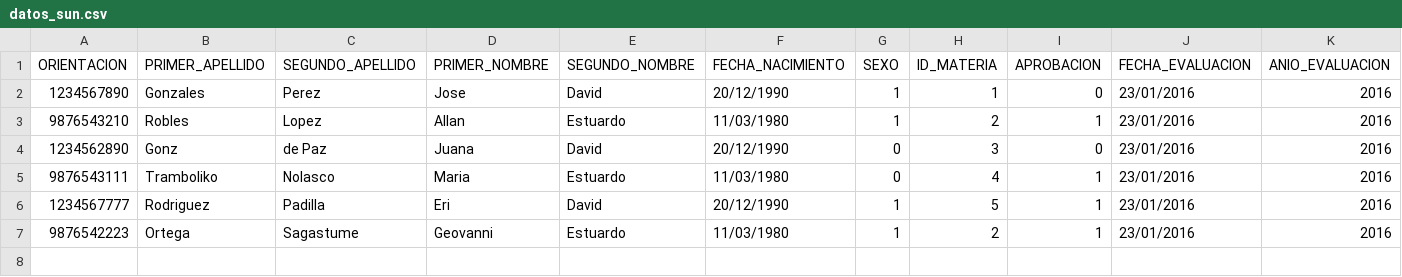
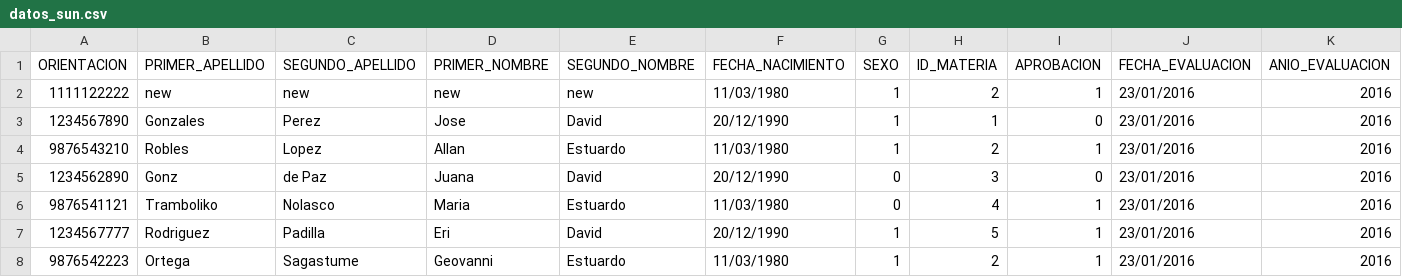
Before and after one commit to carpio701021/IEPE-FARUSAC, a CSV file: www/public_ftp/iepe/storage/datos_sun/datos_sun.csv, drawn as a sheet.

Commit message:
se modificó la tabla datos_sun por lo que hay que migrate:refresh y ya está la carga de datos del sun progresivamente y validando los datos de entrada para evitar sql exceptions

```diff
--- a/www/public_ftp/iepe/storage/datos_sun/datos_sun.csv
+++ b/www/public_ftp/iepe/storage/datos_sun/datos_sun.csv
@@ -1,2 +1,3 @@
 ORIENTACION,PRIMER_APELLIDO,SEGUNDO_APELLIDO,PRIMER_NOMBRE,SEGUNDO_NOMBRE,FECHA_NACIMIENTO,SEXO,ID_MATERIA,APROBACION,FECHA_EVALUACION,ANIO_EVALUACION
+1111122222,new,new,new,new,11/03/1980,1,2,1,23/01/2016,2016
 1234567890,Gonzales,Perez,Jose,David,20/12/1990,1,1,0,23/01/2016,2016
@@ -4,3 +5,3 @@ ORIENTACION,PRIMER_APELLIDO,SEGUNDO_APELLIDO,PRIMER_NOMBRE,SEGUNDO_NOMBRE,FECHA_
 1234562890,Gonz,de Paz,Juana,David,20/12/1990,0,3,0,23/01/2016,2016
-9876543111,Tramboliko,Nolasco,Maria,Estuardo,11/03/1980,0,4,1,23/01/2016,2016
+9876541121,Tramboliko,Nolasco,Maria,Estuardo,11/03/1980,0,4,1,23/01/2016,2016
 1234567777,Rodriguez,Padilla,Eri,David,20/12/1990,1,5,1,23/01/2016,2016
```
Also changed, not shown: 2 other files.
